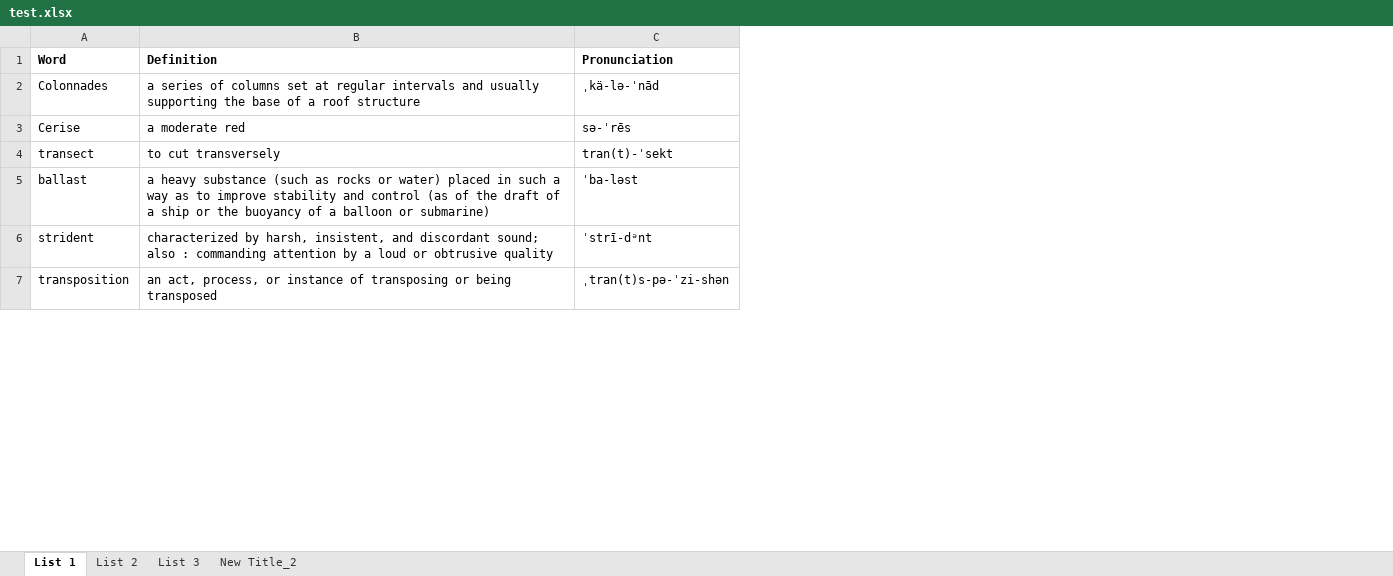
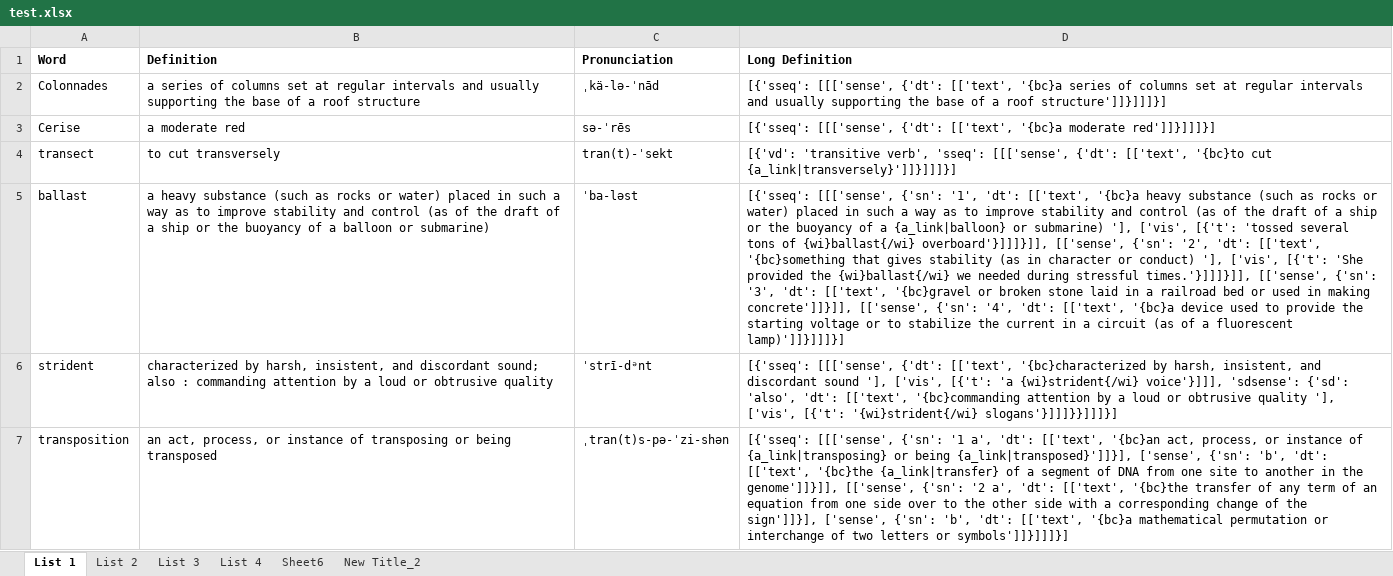
Before and after one commit to Andrew-Ayetey/VocabBuilder, an Excel workbook: Final/test.xlsx, sheet List 1, drawn as a sheet; only a part is shown; values as stored, in another font and other column widths than the file's, no borders; the diff covers the shown part only; the diff names each change by its address in the sheet, - before the commit and + after, or states it on an @@ line.

```diff
--- a/Final/test.xlsx (sheet List 1)
+++ b/Final/test.xlsx (sheet List 1)
+sheet tab: List 4
+sheet tab: Sheet6
+column D (Long Definition), rows 2-7: [{'sseq': [[['sense', {'dt': [['text', '{bc}a series of columns set at regular intervals and usually supporting the base of a roof structure']]}]]]}] | [{'sseq': [[['sense', {'dt': [['text', '{bc}a moderate red']]}]]]}] | [{'vd': 'transitive verb', 'sseq': [[['sense', {'dt': [['text', '{bc}to cut {a_link|transversely}']]}]]]}] | [{'sseq': [[['sense', {'sn': '1', 'dt': [['text', '{bc}a heavy substance (such as rocks or water) placed in such a way as to improve stability and control (as of the draft of a ship or the buoyancy of a {a_link|balloon} or submarine) '], ['vis', [{'t': 'tossed several tons of {wi}ballast{/wi} overboard'}]]]}]], [['sense', {'sn': '2', 'dt': [['text', '{bc}something that gives stability (as in character or conduct) '], ['vis', [{'t': 'She provided the {wi}ballast{/wi} we needed during stressful times.'}]]]}]], [['sense', {'sn': '3', 'dt': [['text', '{bc}gravel or broken stone laid in a railroad bed or used in making concrete']]}]], [['sense', {'sn': '4', 'dt': [['text', '{bc}a device used to provide the starting voltage or to stabilize the current in a circuit (as of a fluorescent lamp)']]}]]]}] | [{'sseq': [[['sense', {'dt': [['text', '{bc}characterized by harsh, insistent, and discordant sound '], ['vis', [{'t': 'a {wi}strident{/wi} voice'}]]], 'sdsense': {'sd': 'also', 'dt': [['text', '{bc}commanding attention by a loud or obtrusive quality '], ['vis', [{'t': '{wi}strident{/wi} slogans'}]]]}}]]]}] | [{'sseq': [[['sense', {'sn': '1 a', 'dt': [['text', '{bc}an act, process, or instance of {a_link|transposing} or being {a_link|transposed}']]}], ['sense', {'sn': 'b', 'dt': [['text', '{bc}the {a_link|transfer} of a segment of DNA from one site to another in the genome']]}]], [['sense', {'sn': '2 a', 'dt': [['text', '{bc}the transfer of any term of an equation from one side over to the other side with a corresponding change of the sign']]}], ['sense', {'sn': 'b', 'dt': [['text', '{bc}a mathematical permutation or interchange of two letters or symbols']]}]]]}]
```
Also changed, not shown: 2 edited cells elsewhere in this sheet, sheet List 3, 4 other files.
